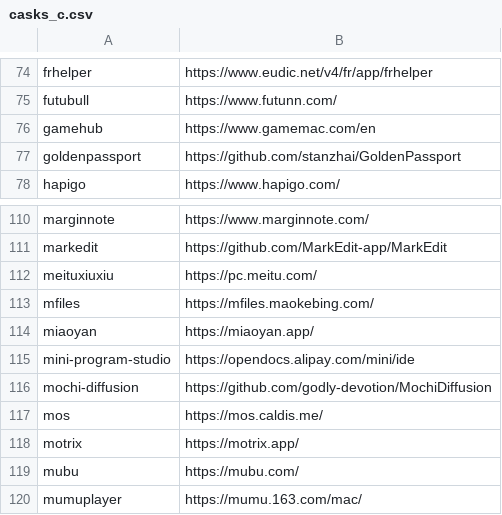
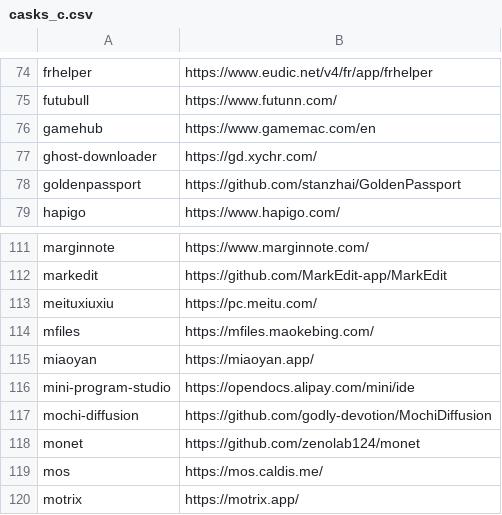
Before and after one commit to tinhkyaw/tinhkyaw, a CSV file: lists/casks_c.csv, drawn as a sheet; only a part is shown, gaps mark what is left out; the shorter side is filled out with more unchanged rows; the diff names each change by its address in the sheet, - before the commit and + after, or states it on an @@ line.

```diff
--- a/lists/casks_c.csv
+++ b/lists/casks_c.csv
+row 77: ghost-downloader | https://gd.xychr.com/
+row 118: monet | https://github.com/zenolab124/monet
```
Also changed, not shown: lists/casks_i.csv, 1 other file.
